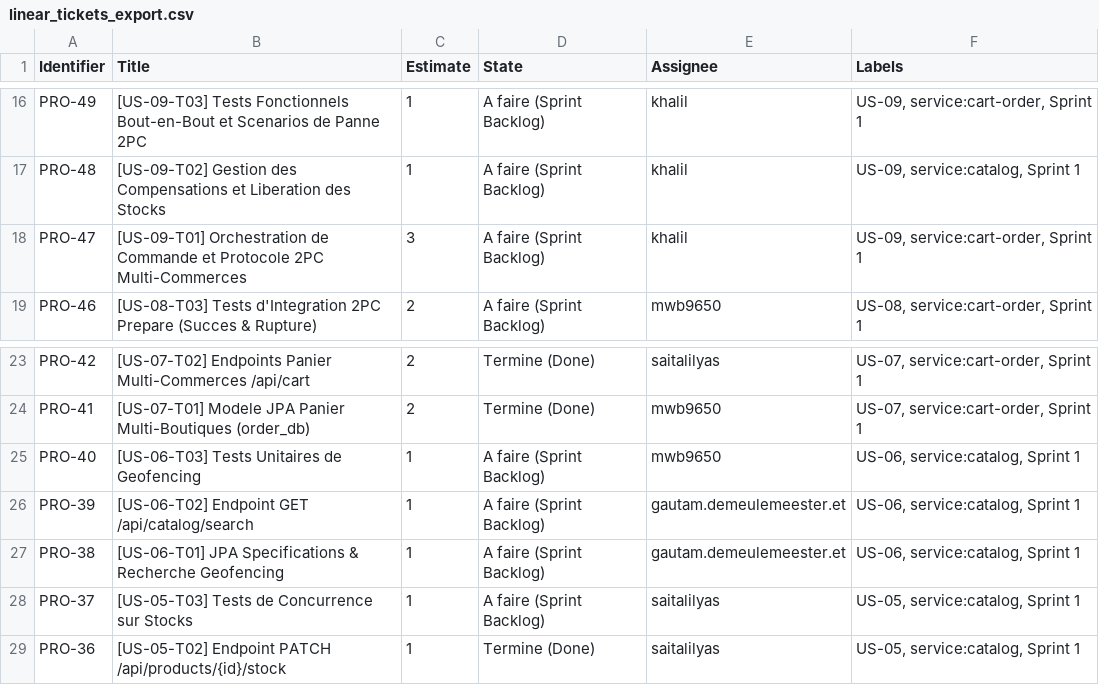
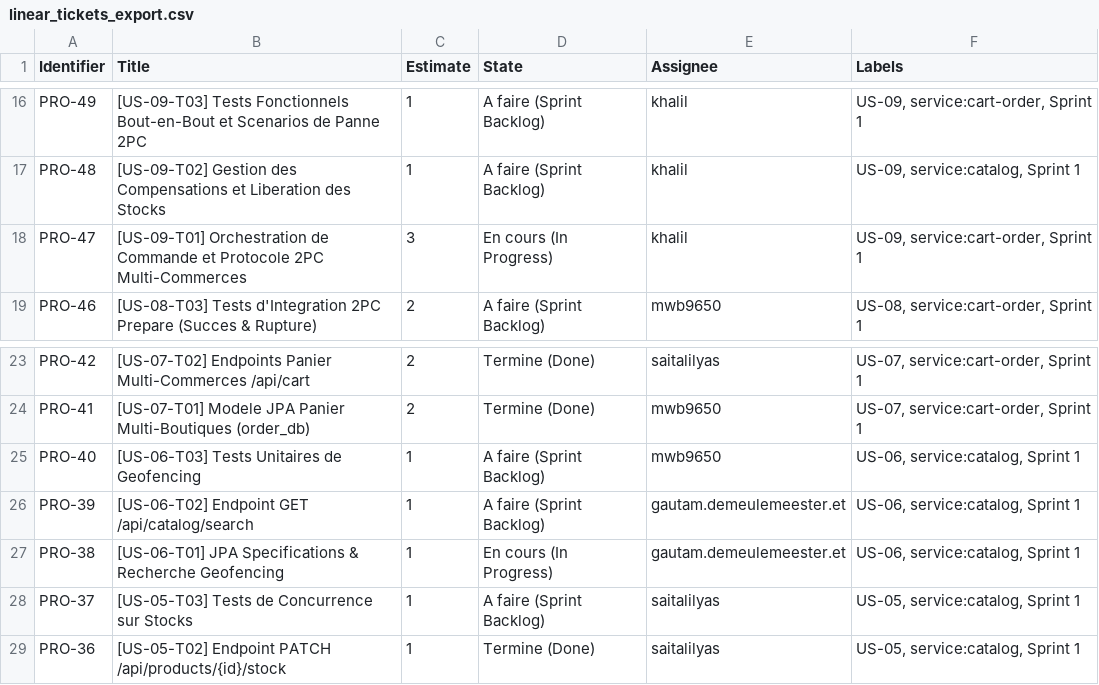
Before and after one commit to K-Boo/Projet-GLOP, a CSV file: agent_projet/config/linear_tickets_export.csv, drawn as a sheet; only a part is shown, gaps mark what is left out.

```diff
--- a/agent_projet/config/linear_tickets_export.csv
+++ b/agent_projet/config/linear_tickets_export.csv
@@ -17,3 +17,3 @@ PRO-49,[US-09-T03] Tests Fonctionnels Bout-en-Bout et Scenarios de Panne 2PC,1,A
 PRO-48,[US-09-T02] Gestion des Compensations et Liberation des Stocks,1,A faire (Sprint Backlog),khalil,"US-09, service:catalog, Sprint 1"
-PRO-47,[US-09-T01] Orchestration de Commande et Protocole 2PC Multi-Commerces,3,A faire (Sprint Backlog),khalil,"US-09, service:cart-order, Sprint 1"
+PRO-47,[US-09-T01] Orchestration de Commande et Protocole 2PC Multi-Commerces,3,En cours (In Progress),khalil,"US-09, service:cart-order, Sprint 1"
 PRO-46,[US-08-T03] Tests d'Integration 2PC Prepare (Succes & Rupture),2,A faire (Sprint Backlog),mwb9650,"US-08, service:cart-order, Sprint 1"
@@ -26,3 +26,3 @@ PRO-40,[US-06-T03] Tests Unitaires de Geofencing,1,A faire (Sprint Backlog),mwb9
 PRO-39,[US-06-T02] Endpoint GET /api/catalog/search,1,A faire (Sprint Backlog),gautam.demeulemeester.et,"US-06, service:catalog, Sprint 1"
-PRO-38,[US-06-T01] JPA Specifications & Recherche Geofencing,1,A faire (Sprint Backlog),gautam.demeulemeester.et,"US-06, service:catalog, Sprint 1"
+PRO-38,[US-06-T01] JPA Specifications & Recherche Geofencing,1,En cours (In Progress),gautam.demeulemeester.et,"US-06, service:catalog, Sprint 1"
 PRO-37,[US-05-T03] Tests de Concurrence sur Stocks,1,A faire (Sprint Backlog),saitalilyas,"US-05, service:catalog, Sprint 1"
```
Also changed, not shown: 2 other files.
